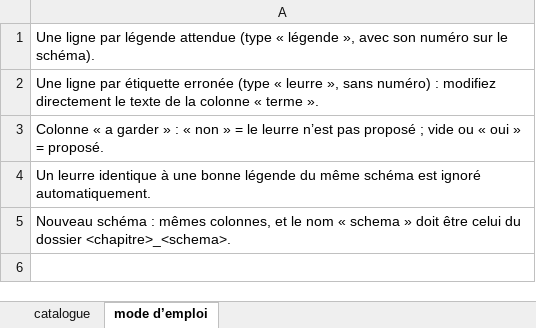
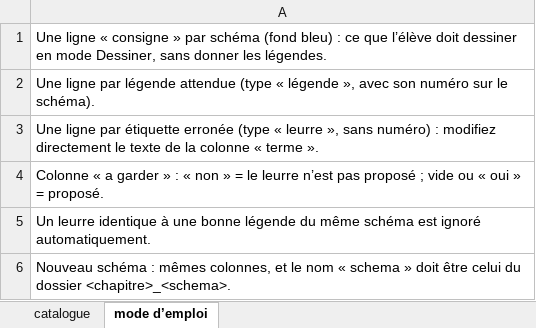
Before and after one commit to svtbordi/flashcards-definition, an Excel workbook: source/schemas/catalogue.xlsx, sheet mode d’emploi, drawn as a sheet; values as stored, in another font and other column widths than the file's, no borders; the diff names each change by its address in the sheet, - before the commit and + after, or states it on an @@ line.

```diff
--- a/source/schemas/catalogue.xlsx (sheet mode d’emploi)
+++ b/source/schemas/catalogue.xlsx (sheet mode d’emploi)
+row 1: Une ligne « consigne » par schéma (fond bleu) : ce que l’élève doit dessiner en mode Dessiner, sans donner les légendes.
```
Also changed, not shown: sheet catalogue, 5 other files.
